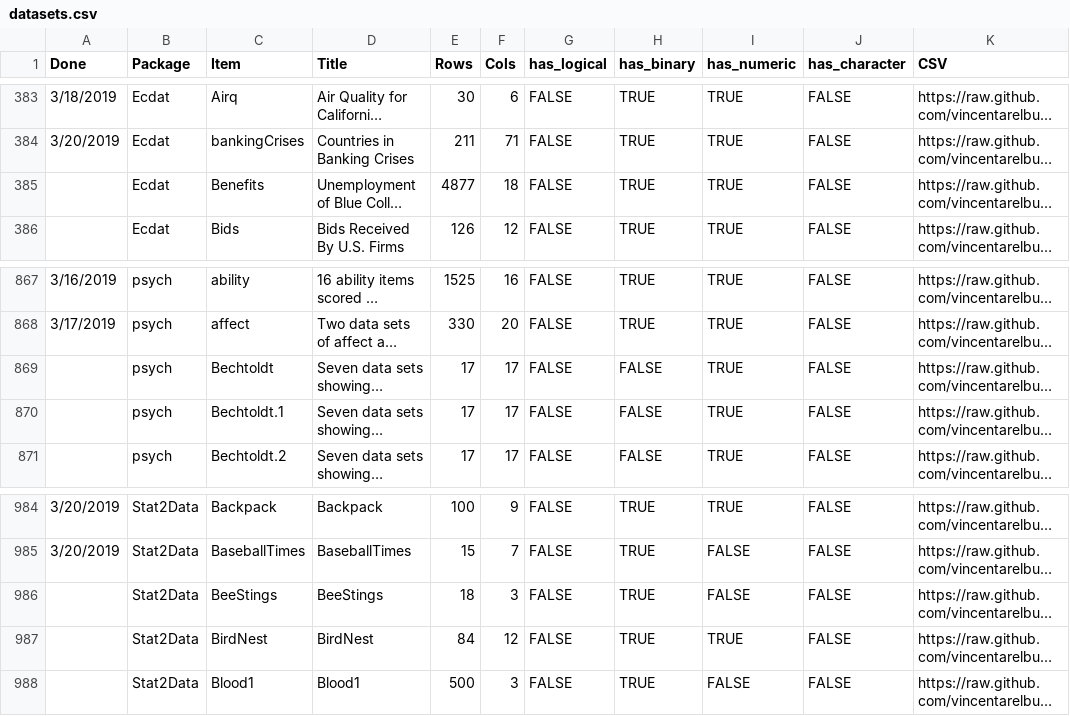
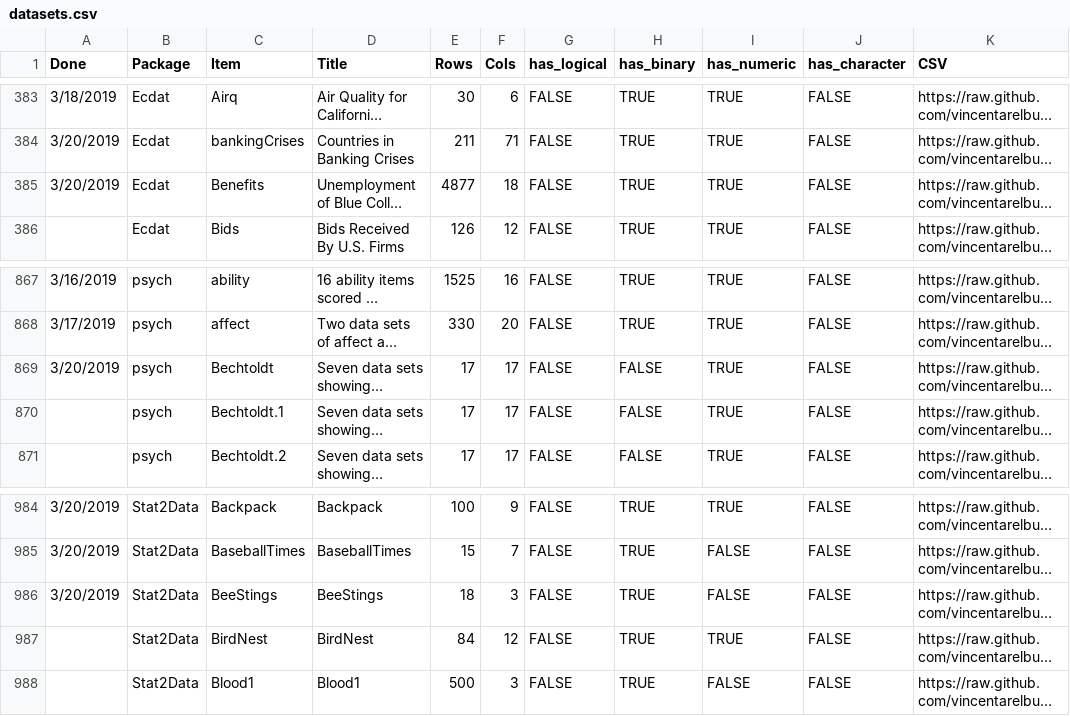
Before and after one commit to mikedelong/studious-train, a CSV file: documentation/datasets.csv, drawn as a sheet; only a part is shown, gaps mark what is left out; long unchanged cells end in …; the diff names each change by its address in the sheet, - before the commit and + after, or states it on an @@ line.

Commit message:
feature: marked three items done today

```diff
--- a/documentation/datasets.csv
+++ b/documentation/datasets.csv
-A385 (Done): (empty)
+A385 (Done): 3/20/2019
-A869 (Done): (empty)
+A869 (Done): 3/20/2019
-A986 (Done): (empty)
+A986 (Done): 3/20/2019
```
